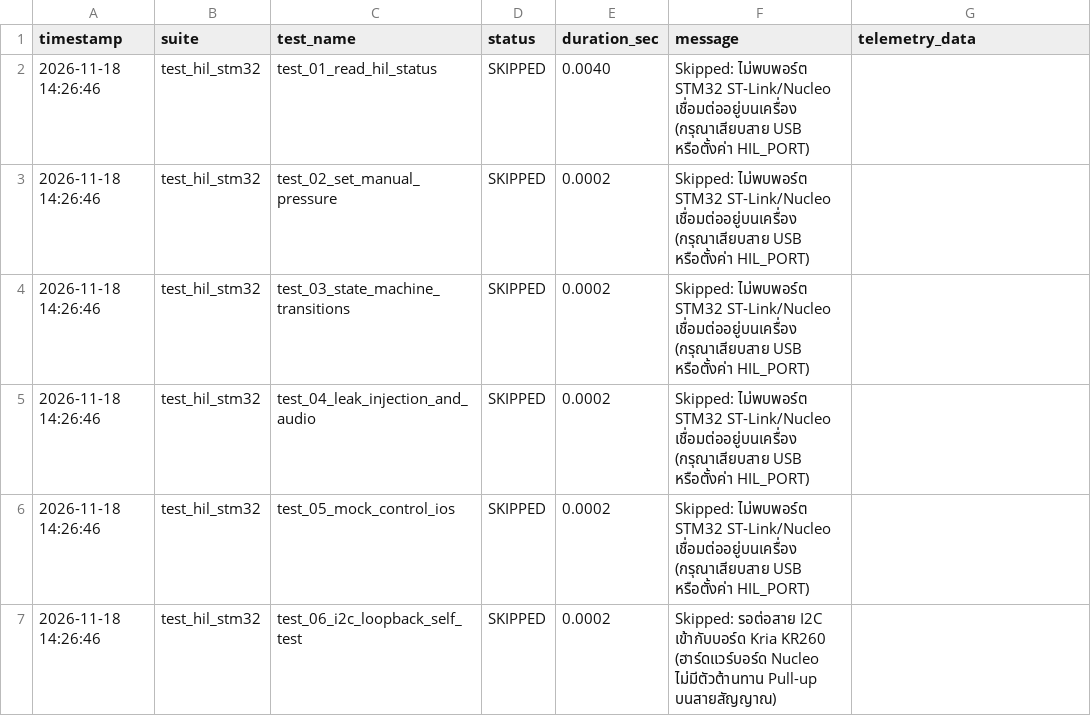
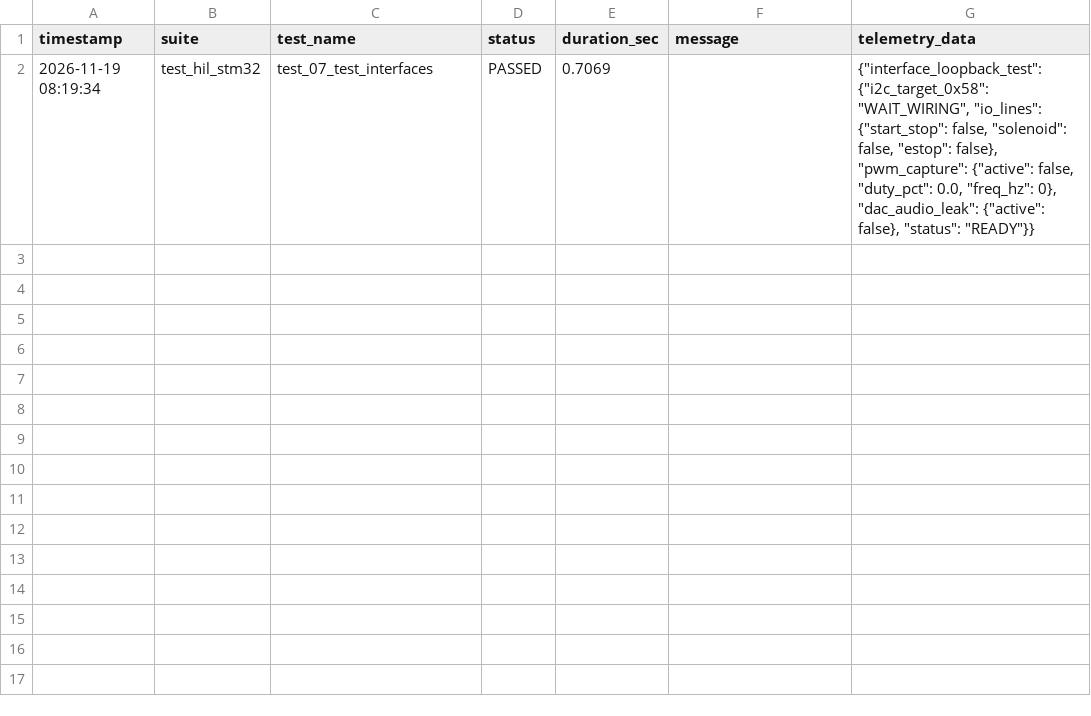
Before and after one commit to riwrivvriw/kria260-stm32-hil-cicd, a CSV file: reports/test_results.csv, drawn as a sheet.

Commit message:
test: update stm32 hil test results and Makefile configuration

```diff
--- a/reports/test_results.csv
+++ b/reports/test_results.csv
@@ -1,7 +1,2 @@
 timestamp,suite,test_name,status,duration_sec,message,telemetry_data
-2026-11-18 14:26:46,test_hil_stm32,test_01_read_hil_status,SKIPPED,0.0040,Skipped: ไม่พบพอร์ต STM32 ST-Link/Nucleo เชื่อมต่ออยู่บนเครื่อง (กรุณาเสียบสาย USB หรือตั้งค่า HIL_PORT),
-2026-11-18 14:26:46,test_hil_stm32,test_02_set_manual_pressure,SKIPPED,0.0002,Skipped: ไม่พบพอร์ต STM32 ST-Link/Nucleo เชื่อมต่ออยู่บนเครื่อง (กรุณาเสียบสาย USB หรือตั้งค่า HIL_PORT),
-2026-11-18 14:26:46,test_hil_stm32,test_03_state_machine_transitions,SKIPPED,0.0002,Skipped: ไม่พบพอร์ต STM32 ST-Link/Nucleo เชื่อมต่ออยู่บนเครื่อง (กรุณาเสียบสาย USB หรือตั้งค่า HIL_PORT),
-2026-11-18 14:26:46,test_hil_stm32,test_04_leak_injection_and_audio,SKIPPED,0.0002,Skipped: ไม่พบพอร์ต STM32 ST-Link/Nucleo เชื่อมต่ออยู่บนเครื่อง (กรุณาเสียบสาย USB หรือตั้งค่า HIL_PORT),
-2026-11-18 14:26:46,test_hil_stm32,test_05_mock_control_ios,SKIPPED,0.0002,Skipped: ไม่พบพอร์ต STM32 ST-Link/Nucleo เชื่อมต่ออยู่บนเครื่อง (กรุณาเสียบสาย USB หรือตั้งค่า HIL_PORT),
-2026-11-18 14:26:46,test_hil_stm32,test_06_i2c_loopback_self_test,SKIPPED,0.0002,Skipped: รอต่อสาย I2C เข้ากับบอร์ด Kria KR260 (ฮาร์ดแวร์บอร์ด Nucleo ไม่มีตัวต้านทาน Pull-up บนสายสัญญาณ),
+2026-11-19 08:19:34,test_hil_stm32,test_07_test_interfaces,PASSED,0.7069,,"{""interface_loopback_test"": {""i2c_target_0x58"": ""WAIT_WIRING"", ""io_lines"": {""start_stop"": false, ""solenoid"": false, ""estop"": false}, ""pwm_capture"": {""active"": false, ""duty_pct"": 0.0, ""freq_hz"": 0}, ""dac_audio_leak"": {""active"": false}, ""status"": ""READY""}}"
```
Also changed, not shown: 2 other files.
